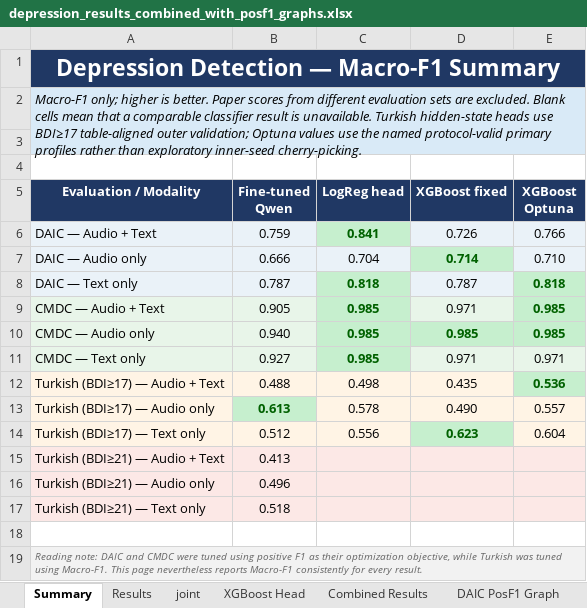
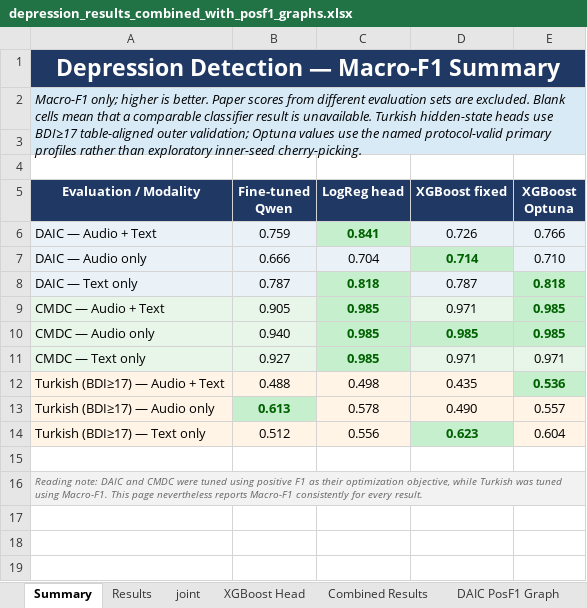
Before and after one commit to emreYilmaz28845/LLM-Depression, an Excel workbook: depression_results_combined_with_posf1_graphs.xlsx, sheet Summary, drawn as a sheet; values as stored, in another font and other column widths than the file's, no borders; charts and pictures not drawn; the diff names each change by its address in the sheet, - before the commit and + after, or states it on an @@ line.

```diff
--- a/depression_results_combined_with_posf1_graphs.xlsx (sheet Summary)
+++ b/depression_results_combined_with_posf1_graphs.xlsx (sheet Summary)
-row 15: Turkish (BDI≥21) — Audio + Text | 0.413
-row 16: Turkish (BDI≥21) — Audio only | 0.496
-row 17: Turkish (BDI≥21) — Text only | 0.518
```
Also changed, not shown: sheet Combined Results, sheet Results, charts or pictures.
